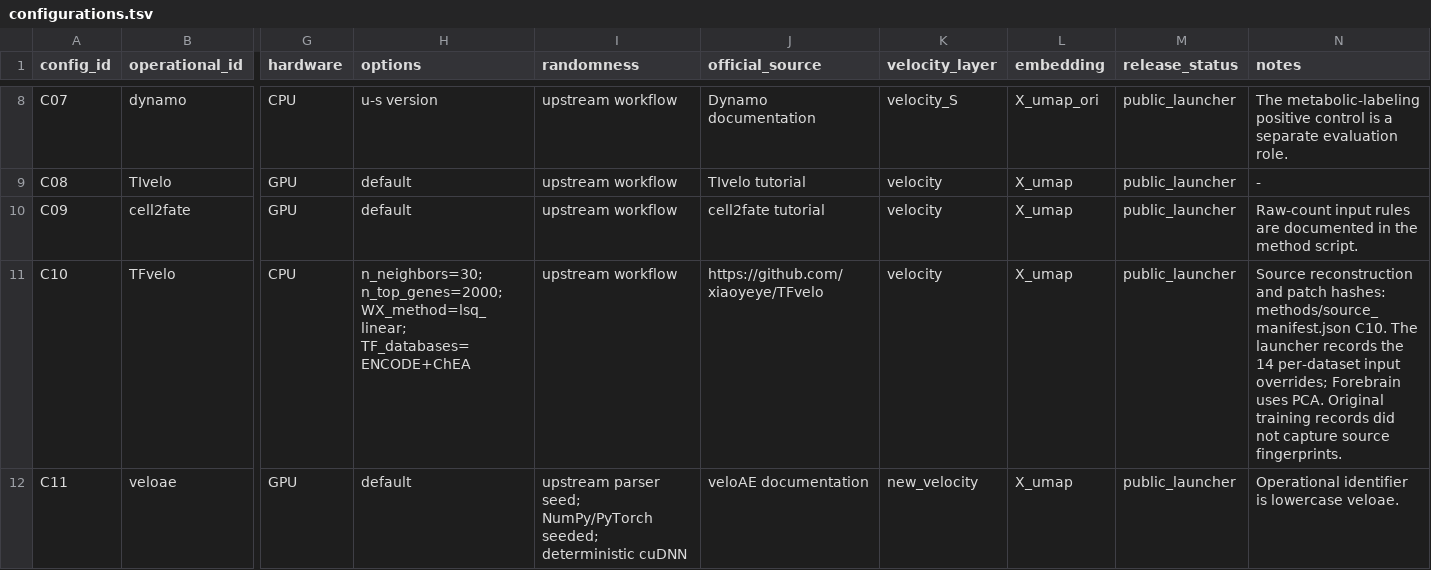
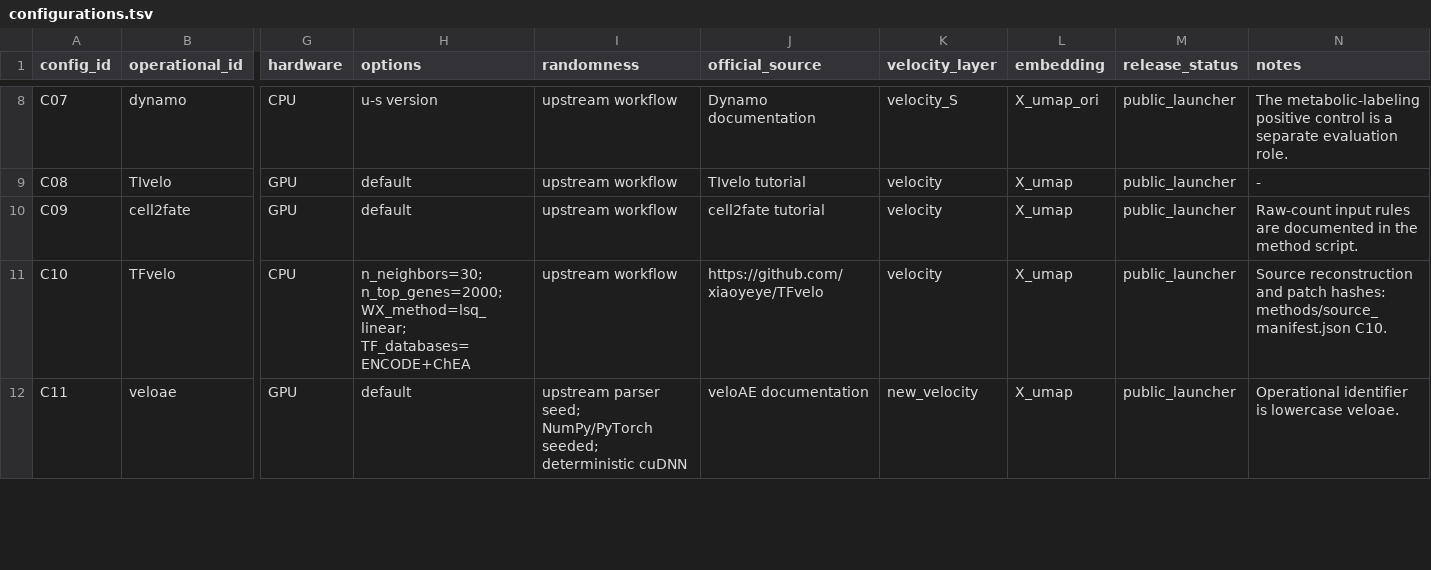
Before and after one commit to Tomorin259/benchmark_repository, a TSV file: methods/configurations.tsv, drawn as a sheet; only a part is shown, gaps mark what is left out; the diff covers the shown part only; the diff names each change by its address in the sheet, - before the commit and + after, or states it on an @@ line.

Commit message:
Clarify preprocessing workflows and public documentation
Describe aligned inputs and method steps directly, consolidate repeated dataset notes, and update website workflow descriptions. Refresh source metadata bindings and rebuild Pages for all supplement modules.

```diff
--- a/methods/configurations.tsv
+++ b/methods/configurations.tsv
-N11 (notes): …methods/source_manifest.json C10. The launcher records the 14 per-dataset input overrides; Forebrain uses PCA. Original training records did not capture source fingerprints.
+N11 (notes): …methods/source_manifest.json C10.
```
Also changed, not shown: 3 edited cells elsewhere in this file, artifacts.tsv, data/datasets.tsv, 29 other files.
